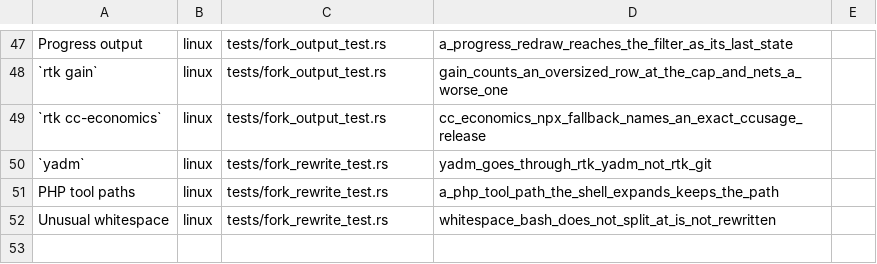
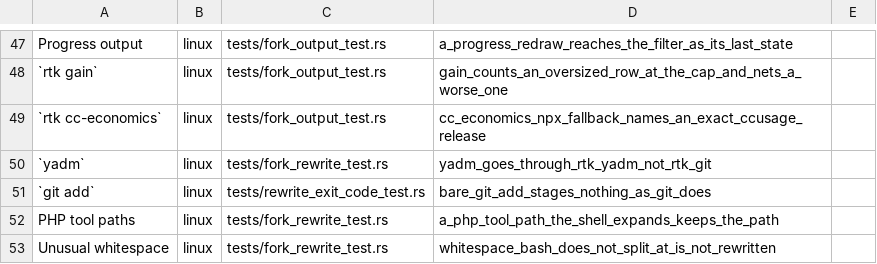
Before and after one commit to yungSNAT/PascalsLetter, a TSV file: .github/fork-claims.tsv, drawn as a sheet; only a part is shown, gaps mark what is left out; the diff names each change by its address in the sheet, - before the commit and + after, or states it on an @@ line.

Commit message:
fix(git): a bare `rtk git add` stages nothing, as git does (#67)
A bare `rtk git add` ran `git add .` and staged every change; it now passes the arguments to git as typed (adapted from kylehgc/rtk 1d672725 by RawNuke, Apache-2.0; rtk-ai/rtk#3408). rtk keeps its one-line summary only for calls that name paths or use -A or -u; any other call passes on git's own output, so a call that stages nothing no longer reports changes staged earlier. An end-to-end test pins that file redirects hold the raw command's output.

```diff
--- a/.github/fork-claims.tsv
+++ b/.github/fork-claims.tsv
+row 51: `git add` | linux | tests/rewrite_exit_code_test.rs | bare_git_add_stages_nothing_as_git_does
```
Also changed, not shown: 4 other files.
